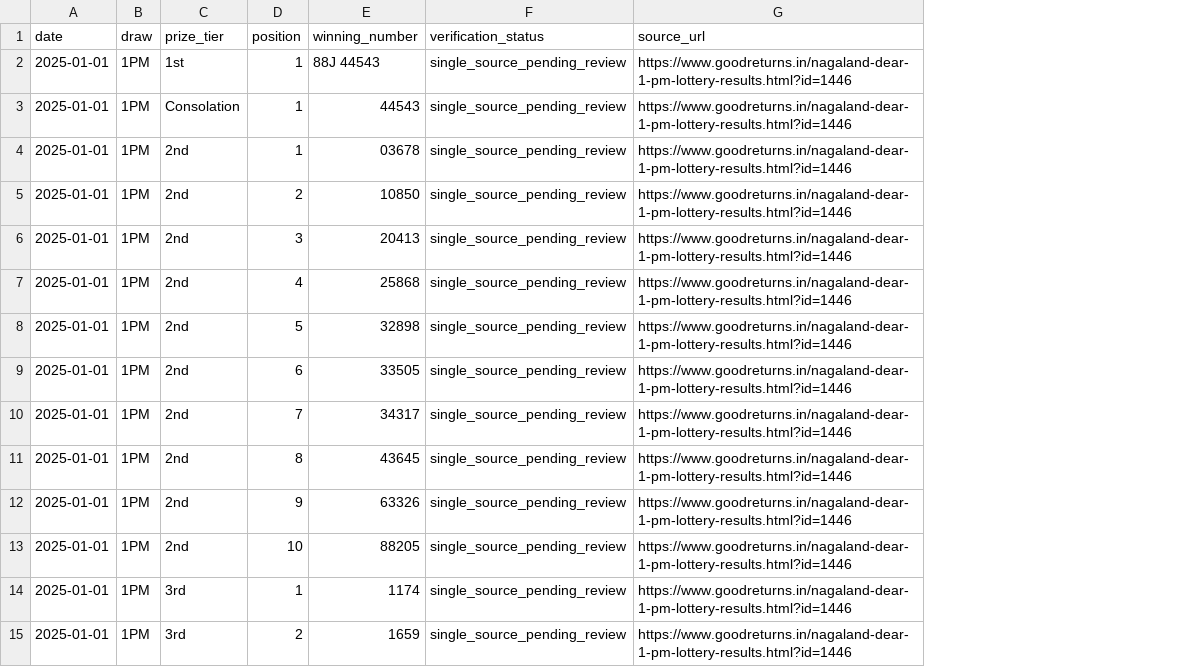
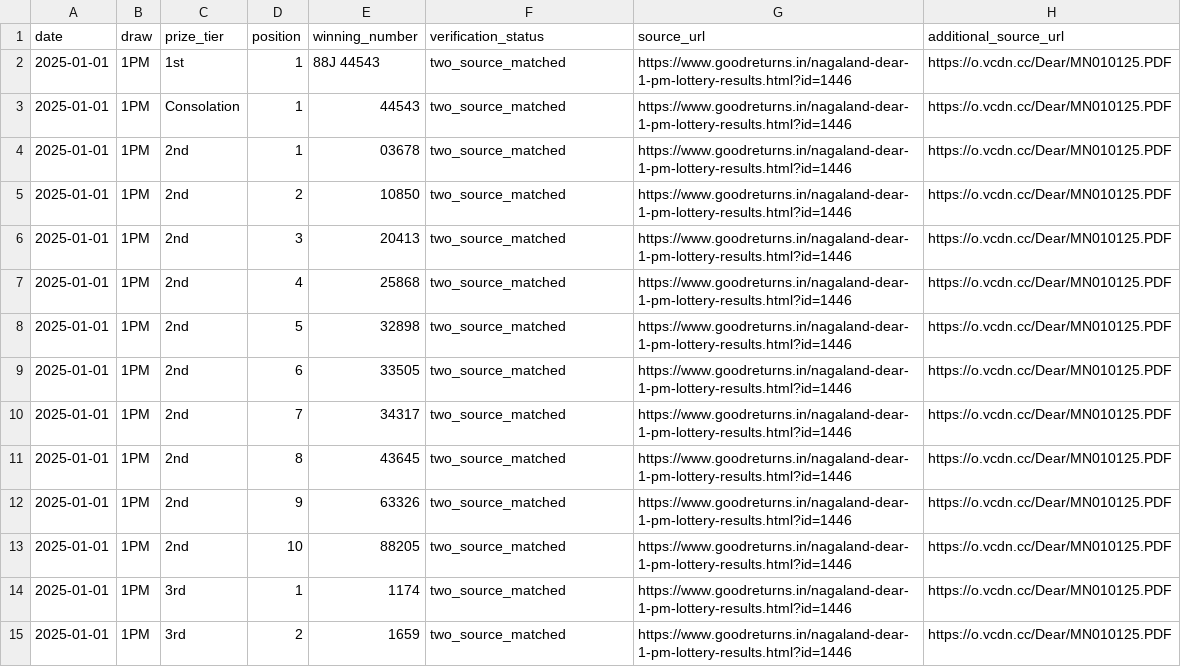
Before and after one commit to amar0612/dear-draw-cloud-monitor, a CSV file: data/recovered_draws_2025-01-01-1pm-full.csv, drawn as a sheet; only a part is shown; the diff covers the shown part only; the diff names each change by its address in the sheet, - before the commit and + after, or states it on an @@ line.

Commit message:
Cross-check Jan 1 2025 1PM full sheet against official gazette PDF

```diff
--- a/data/recovered_draws_2025-01-01-1pm-full.csv
+++ b/data/recovered_draws_2025-01-01-1pm-full.csv
+column H (additional_source_url), rows 2-15: all https://o.vcdn.cc/Dear/MN010125.PDF
-F2:F15 (verification_status): single_source_pending_review
+F2:F15 (verification_status): two_source_matched
```
Also changed, not shown: 118 edited cells elsewhere in this file.
